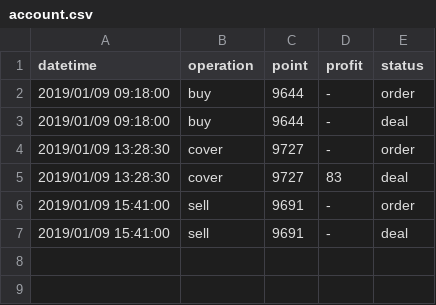
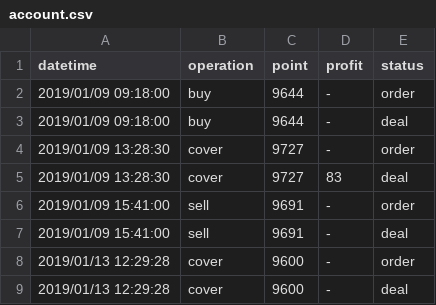
Before and after one commit to KuiMing/future-simulate-record, a CSV file: account.csv, drawn as a sheet; the diff names each change by its address in the sheet, - before the commit and + after, or states it on an @@ line.

```diff
--- a/account.csv
+++ b/account.csv
+row 8: 2019/01/13 12:29:28 | cover | 9600 | - | order
+row 9: 2019/01/13 12:29:28 | cover | 9600 | - | deal
```
Also changed, not shown: 1 other file.
